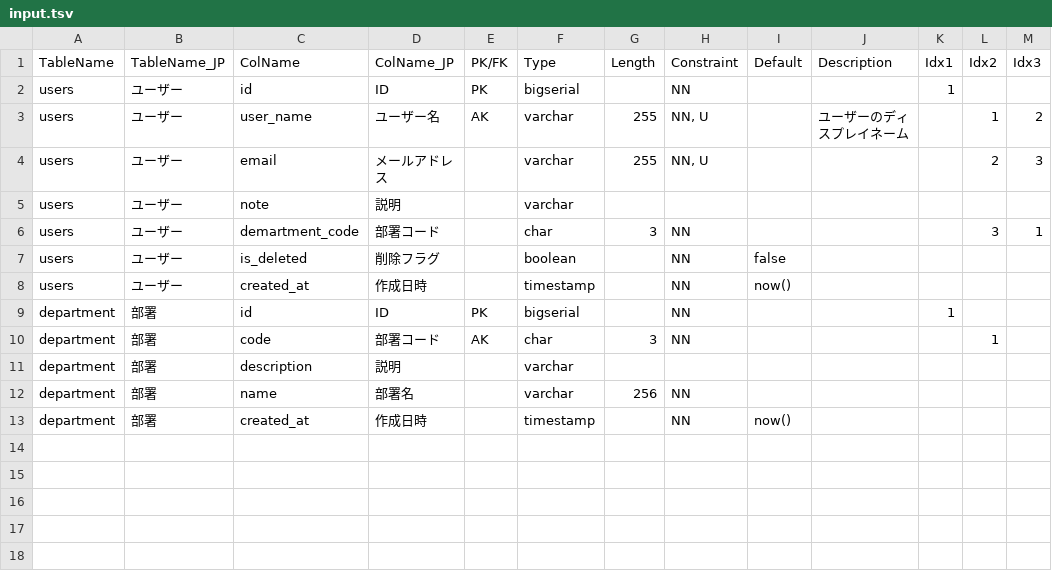
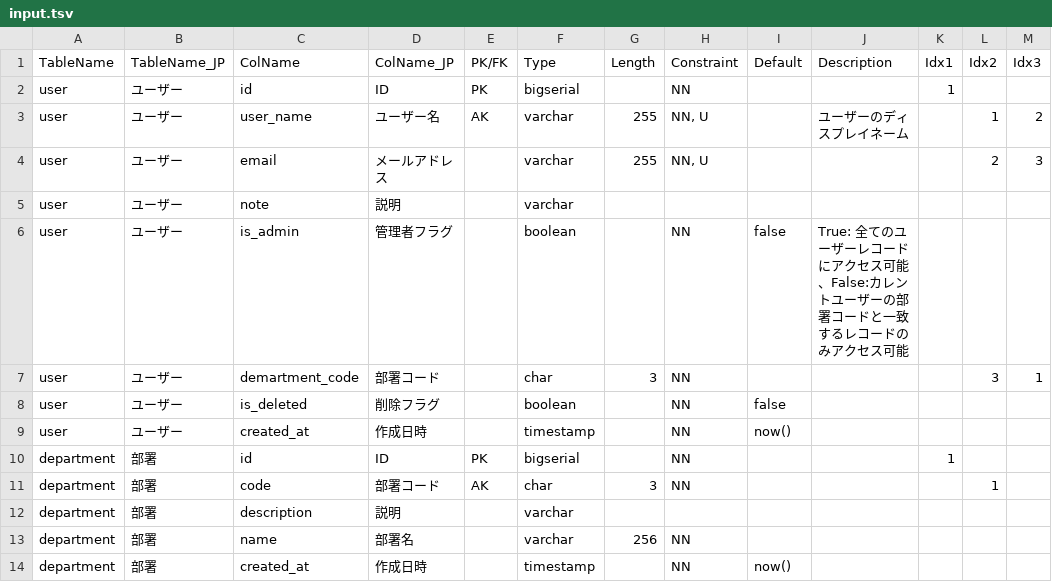
Before and after one commit to yamagh/TableDefUtil, a TSV file: samples/input.tsv, drawn as a sheet.

```diff
--- a/samples/input.tsv
+++ b/samples/input.tsv
@@ -1,9 +1,10 @@
 TableName	TableName_JP	ColName	ColName_JP	PK/FK	Type	Length	Constraint	Default	Description	Idx1	Idx2	Idx3
-users	ユーザー	id	ID	PK	bigserial		NN			1		
-users	ユーザー	user_name	ユーザー名	AK	varchar	255	NN, U		ユーザーのディスプレイネーム		1	2
-users	ユーザー	email	メールアドレス		varchar	255	NN, U				2	3
-users	ユーザー	note	説明		varchar							
-users	ユーザー	demartment_code	部署コード		char	3	NN				3	1
-users	ユーザー	is_deleted	削除フラグ		boolean		NN	false				
-users	ユーザー	created_at	作成日時		timestamp		NN	now()				
+user	ユーザー	id	ID	PK	bigserial		NN			1		
+user	ユーザー	user_name	ユーザー名	AK	varchar	255	NN, U		ユーザーのディスプレイネーム		1	2
+user	ユーザー	email	メールアドレス		varchar	255	NN, U				2	3
+user	ユーザー	note	説明		varchar							
+user	ユーザー	is_admin	管理者フラグ		boolean		NN	false	True: 全てのユーザーレコードにアクセス可能、False:カレントユーザーの部署コードと一致するレコードのみアクセス可能			
+user	ユーザー	demartment_code	部署コード		char	3	NN				3	1
+user	ユーザー	is_deleted	削除フラグ		boolean		NN	false				
+user	ユーザー	created_at	作成日時		timestamp		NN	now()				
 department	部署	id	ID	PK	bigserial		NN			1		
```
Also changed, not shown: 4 other files.
